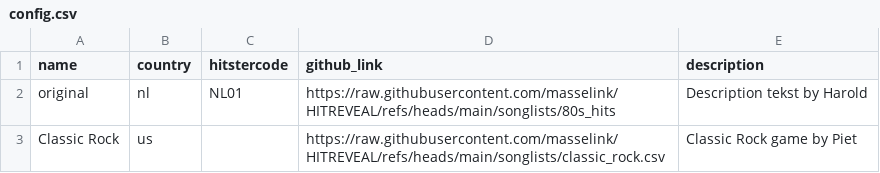
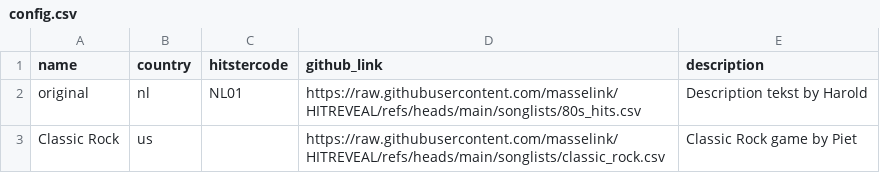
Before and after one commit to masselink/HITREVEAL-Songs, a CSV file: songlists/config.csv, drawn as a sheet.

Commit message:
Update config.csv

```diff
--- a/songlists/config.csv
+++ b/songlists/config.csv
@@ -1,3 +1,3 @@
 name,country,hitstercode,github_link,description
-"original",nl,NL01,https://raw.githubusercontent.com/masselink/HITREVEAL/refs/heads/main/songlists/80s_hits,"Description tekst by Harold"
+"original",nl,NL01,https://raw.githubusercontent.com/masselink/HITREVEAL/refs/heads/main/songlists/80s_hits.csv,"Description tekst by Harold"
 Classic Rock,us,,https://raw.githubusercontent.com/masselink/HITREVEAL/refs/heads/main/songlists/classic_rock.csv,"Classic Rock game by Piet"
```
